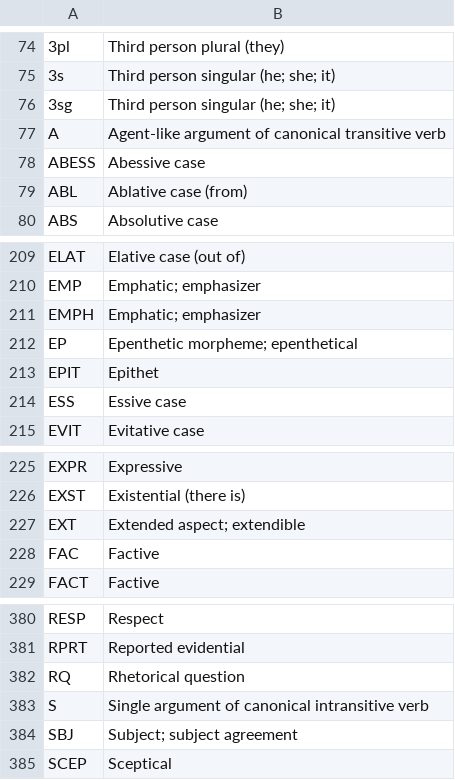
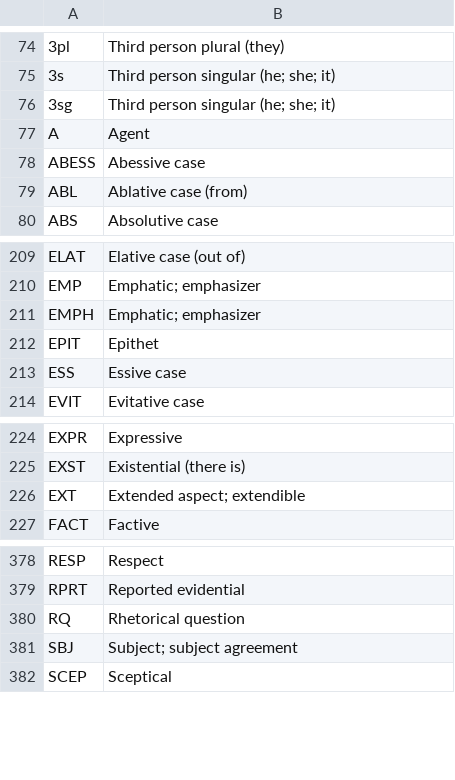
Before and after one commit to Neonnaut/Neonnaut.github.io, a CSV file: definitions.csv, drawn as a sheet; only a part is shown, gaps mark what is left out; removed rows and columns are numbered as before the commit, all else as after; the diff covers the shown part only; the diff names each change by its address in the sheet, - before the commit and + after, or states it on an @@ line.

```diff
--- a/definitions.csv
+++ b/definitions.csv
-B77: Agent-like argument of canonical transitive verb
+B77: Agent
-row 212: EP | Epenthetic morpheme; epenthetical
-row 228: FAC | Factive
-row 383: S | Single argument of canonical intransitive verb
```
Also changed, not shown: 17 added rows and 6 removed rows elsewhere in this file, 4 other files.
